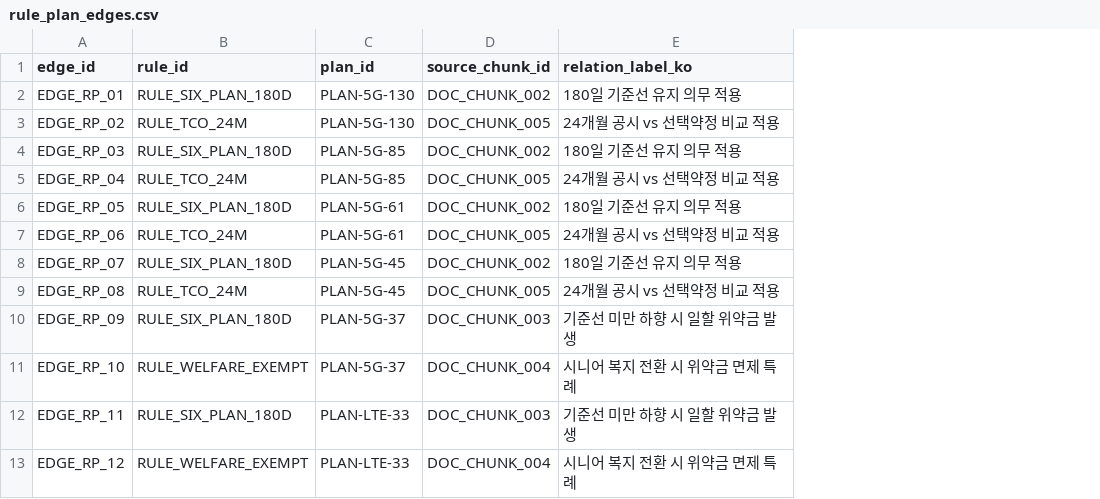
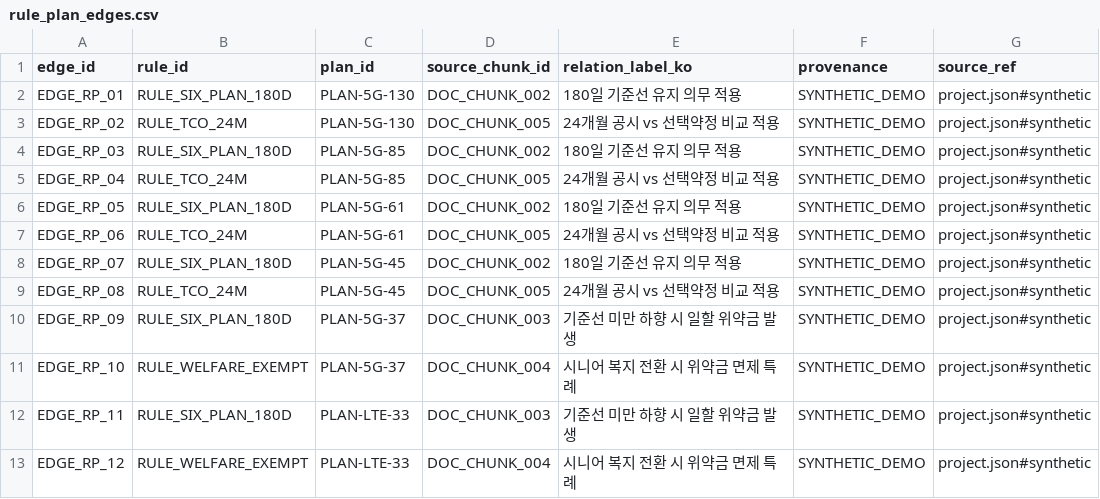
Before and after one commit to seanjungG/agentic-ontology-starter, a CSV file: data/input/03_tables/rule_plan_edges.csv, drawn as a sheet; the diff names each change by its address in the sheet, - before the commit and + after, or states it on an @@ line.

Commit message:
GRILL-009 stage 2: F4 track, F6 table provenance, F10 sample isolation
- project_context.resolve_track: auto -> standard when project.json tables lists CSVs, else lite
- run_pipeline: stops with (a)/(b)/(c) choices when a table track has no tables; lite skips Stage 3
- ingest: lite loads tb_doc_chunks + summary only; sample schema mapping moved to _sample_tables_and_wiki (unchanged)
- Gate 0: CSV rows need provenance + source_ref, SYNTHETIC_DEMO needs synthetic.allowed; customer projects must not contain sample/industry_cases files
- sample CSVs: provenance/source_ref columns added (values unchanged); template track auto
- tests: 10 (T4, T7, auto track added)

```diff
--- a/data/input/03_tables/rule_plan_edges.csv
+++ b/data/input/03_tables/rule_plan_edges.csv
+column F (provenance), rows 2-13: all SYNTHETIC_DEMO
+column G (source_ref), rows 2-13: all project.json#synthetic
```
Also changed, not shown: data/input/03_tables/customer_contracts.csv, data/input/03_tables/devices.csv, 18 other files.
